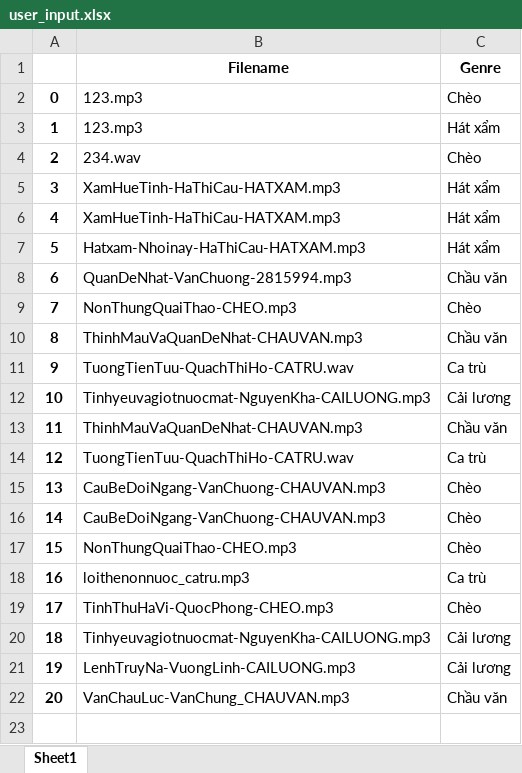
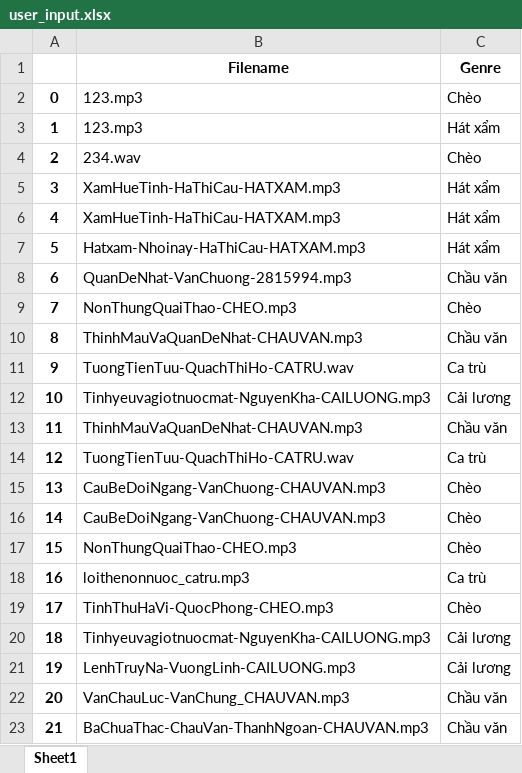
Before and after one commit to LTPhat/Vietnamese-Traditional-Music-Classification, an Excel workbook: app/user_input.xlsx, sheet Sheet1, drawn as a sheet; values as stored, in another font and other column widths than the file's, no borders; the diff names each change by its address in the sheet, - before the commit and + after, or states it on an @@ line.

```diff
--- a/app/user_input.xlsx (sheet Sheet1)
+++ b/app/user_input.xlsx (sheet Sheet1)
+row 23: 21 | BaChuaThac-ChauVan-ThanhNgoan-CHAUVAN.mp3 | Chầu văn
```
Also changed, not shown: 3 other files.
